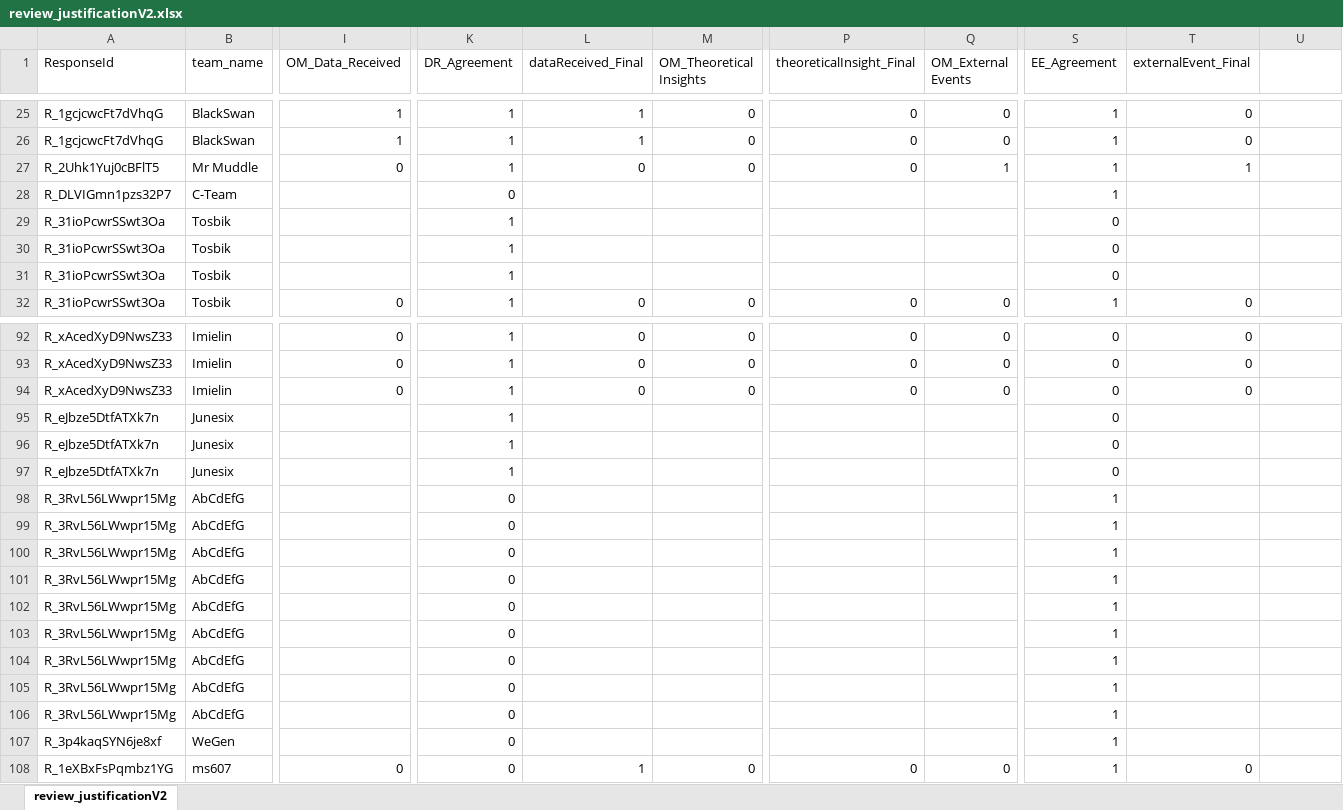
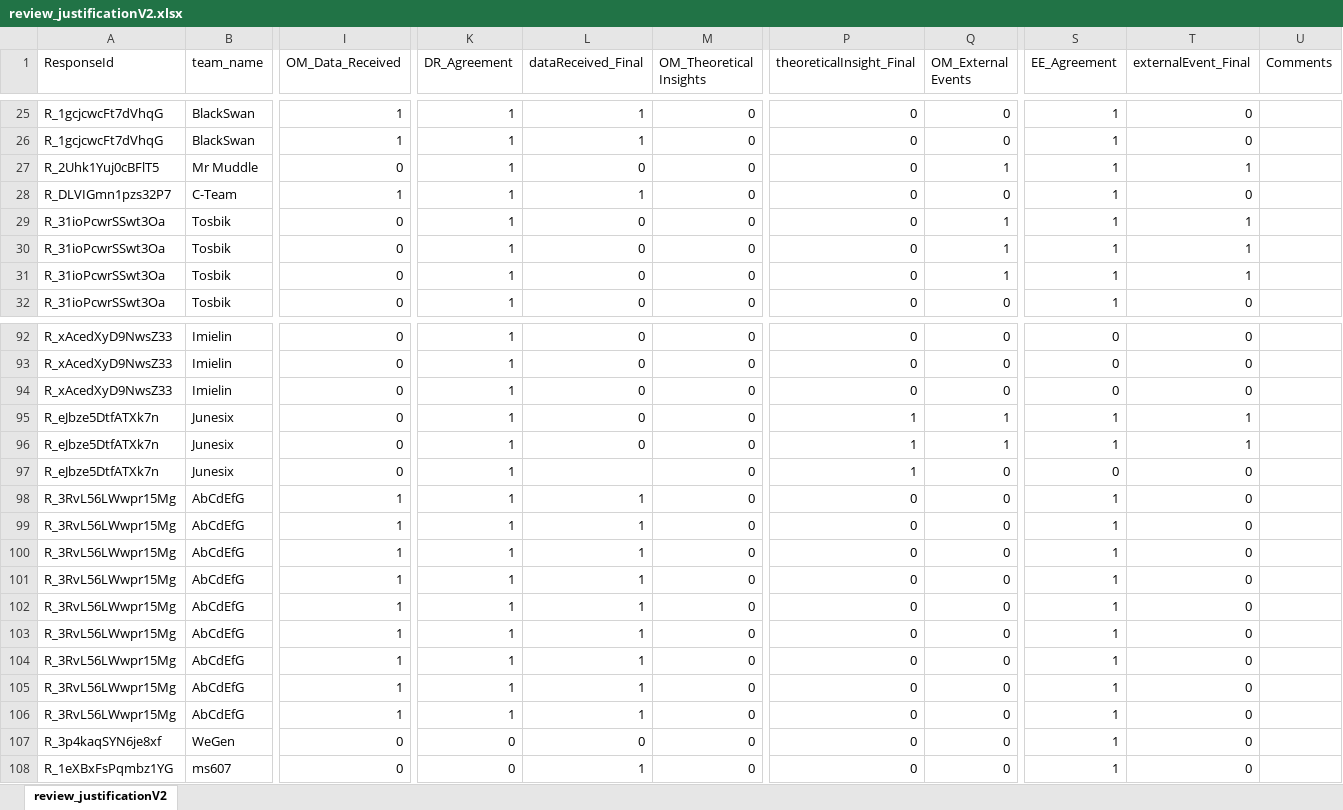
Before and after one commit to grossmania/Forecasting-Tournament, an Excel workbook: Data Cleaning/review_justificationV2.xlsx, sheet review_justificationV2, drawn as a sheet; only a part is shown, gaps mark what is left out; values as stored, in another font and other column widths than the file's, no borders; conditional formats not drawn; the diff covers the shown part only; the diff names each change by its address in the sheet, - before the commit and + after, or states it on an @@ line.

Commit message:
added corrected review justification + re-added gender identity column for prolific sample

```diff
--- a/Data Cleaning/review_justificationV2.xlsx (sheet review_justificationV2)
+++ b/Data Cleaning/review_justificationV2.xlsx (sheet review_justificationV2)
-U1: (empty)
+U1: Comments
-I28 (OM_Data_Received): (empty)
+I28 (OM_Data_Received): 1
-K28 (DR_Agreement): 0
+K28 (DR_Agreement): 1
-L28 (dataReceived_Final): (empty)
+L28 (dataReceived_Final): 1
-M28:M31 (OM_Theoretical Insights): (empty)
+M28:M31 (OM_Theoretical Insights): 0
-P28:P31 (theoreticalInsight_Final): (empty)
+P28:P31 (theoreticalInsight_Final): 0
-Q28 (OM_External Events): (empty)
+Q28 (OM_External Events): 0
-T28 (externalEvent_Final): (empty)
+T28 (externalEvent_Final): 0
-I29:I31 (OM_Data_Received): (empty)
+I29:I31 (OM_Data_Received): 0
-L29:L31 (dataReceived_Final): (empty)
+L29:L31 (dataReceived_Final): 0
-Q29:Q31 (OM_External Events): (empty)
+Q29:Q31 (OM_External Events): 1
-S29:S31 (EE_Agreement): 0
+S29:S31 (EE_Agreement): 1
-T29:T31 (externalEvent_Final): (empty)
+T29:T31 (externalEvent_Final): 1
-I95:I97 (OM_Data_Received): (empty)
+I95:I97 (OM_Data_Received): 0
-L95:L96 (dataReceived_Final): (empty)
+L95:L96 (dataReceived_Final): 0
-M95:M107 (OM_Theoretical Insights): (empty)
+M95:M107 (OM_Theoretical Insights): 0
-P95:P97 (theoreticalInsight_Final): (empty)
+P95:P97 (theoreticalInsight_Final): 1
-Q95:Q96 (OM_External Events): (empty)
+Q95:Q96 (OM_External Events): 1
-S95:S96 (EE_Agreement): 0
+S95:S96 (EE_Agreement): 1
-T95:T96 (externalEvent_Final): (empty)
+T95:T96 (externalEvent_Final): 1
-Q97:Q107 (OM_External Events): (empty)
+Q97:Q107 (OM_External Events): 0
-T97:T107 (externalEvent_Final): (empty)
+T97:T107 (externalEvent_Final): 0
-I98:I106 (OM_Data_Received): (empty)
+I98:I106 (OM_Data_Received): 1
-K98:K106 (DR_Agreement): 0
+K98:K106 (DR_Agreement): 1
-L98:L106 (dataReceived_Final): (empty)
+L98:L106 (dataReceived_Final): 1
-P98:P107 (theoreticalInsight_Final): (empty)
+P98:P107 (theoreticalInsight_Final): 0
-I107 (OM_Data_Received): (empty)
+I107 (OM_Data_Received): 0
-L107 (dataReceived_Final): (empty)
+L107 (dataReceived_Final): 0
```
Also changed, not shown: 202 edited cells elsewhere in this sheet, formulas that keep their value, Columns reference.xlsx, 4 other files.
